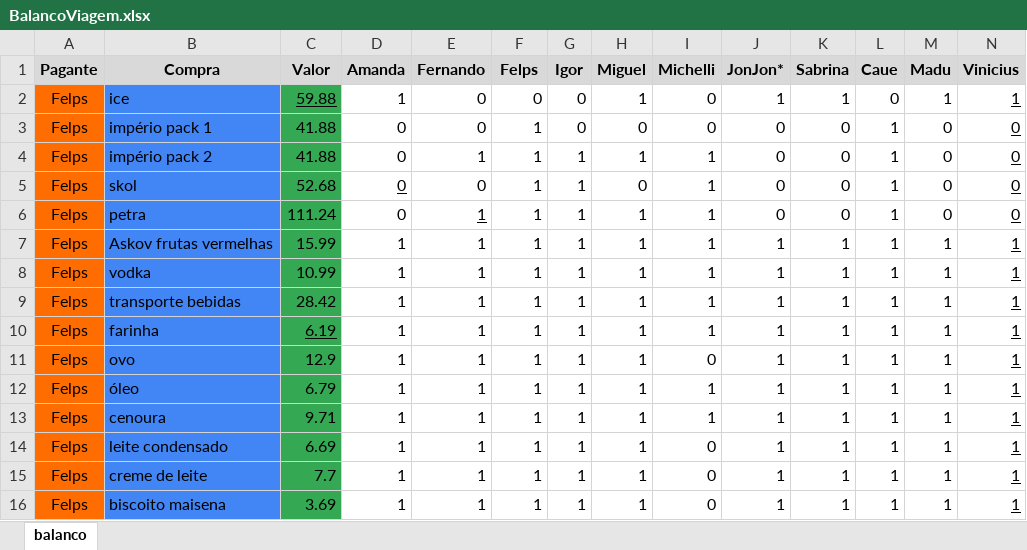
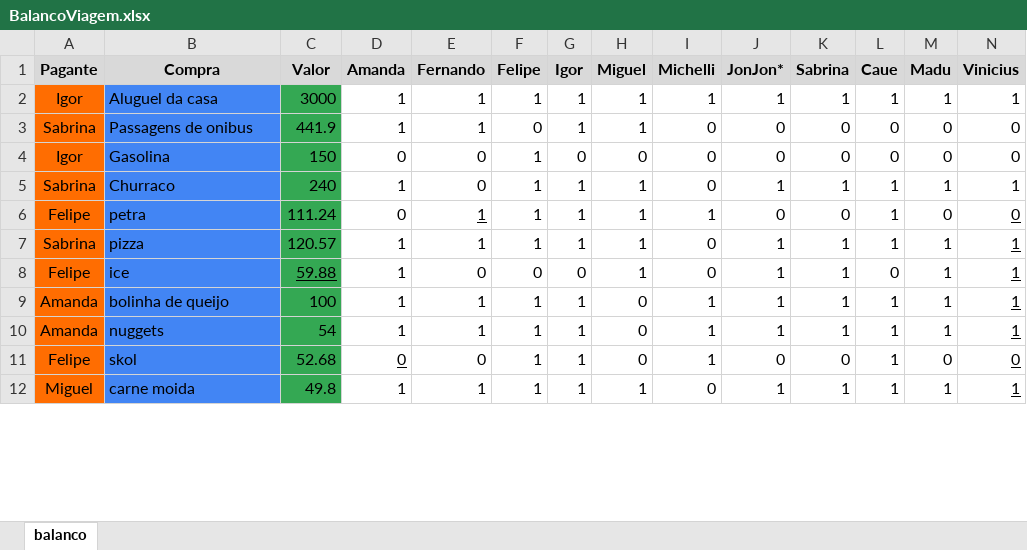
Before and after one commit to ViniciusGavaPereira/calculadora_de_viagem, an Excel workbook: dados/BalancoViagem.xlsx, sheet balanco, drawn as a sheet; only a part is shown; values as stored, in another font and other column widths than the file's, no borders; removed rows and columns are numbered as before the commit, all else as after; the diff covers the shown part only; the diff names each change by its address in the sheet, - before the commit and + after, or states it on an @@ line.

```diff
--- a/dados/BalancoViagem.xlsx (sheet balanco)
+++ b/dados/BalancoViagem.xlsx (sheet balanco)
-F1: Felps
+F1: Felipe
-row 2: Felps | ice | 59.88 | 1 | 0 | 0 | 0 | 1 | 0 | 1 | 1 | 0 | 1 | 1
+row 2: Igor | Aluguel da casa | 3000 | 1 | 1 | 1 | 1 | 1 | 1 | 1 | 1 | 1 | 1 | 1
+row 3: Sabrina | Passagens de onibus | 441.9 | 1 | 1 | 0 | 1 | 1 | 0 | 0 | 0 | 0 | 0 | 0
-A4 (Pagante): Felps
+A4 (Pagante): Igor
-B4 (Compra): império pack 1
+B4 (Compra): Gasolina
-C4 (Valor): 41.88
+C4 (Valor): 150
-L4 (Caue): 1
+L4 (Caue): 0
-N4 underline: on
+N4 underline: off
-row 4: Felps | império pack 2 | 41.88 | 0 | 1 | 1 | 1 | 1 | 1 | 0 | 0 | 1 | 0 | 0
-row 5: Felps | skol | 52.68 | 0 | 0 | 1 | 1 | 0 | 1 | 0 | 0 | 1 | 0 | 0
+row 5: Sabrina | Churraco | 240 | 1 | 0 | 1 | 1 | 1 | 0 | 1 | 1 | 1 | 1 | 1
-A6 (Pagante): Felps
+A6 (Pagante): Felipe
-row 7: Felps | Askov frutas vermelhas | 15.99 | 1 | 1 | 1 | 1 | 1 | 1 | 1 | 1 | 1 | 1 | 1
-row 8: Felps | vodka | 10.99 | 1 | 1 | 1 | 1 | 1 | 1 | 1 | 1 | 1 | 1 | 1
-row 9: Felps | transporte bebidas | 28.42 | 1 | 1 | 1 | 1 | 1 | 1 | 1 | 1 | 1 | 1 | 1
-row 10: Felps | farinha | 6.19 | 1 | 1 | 1 | 1 | 1 | 1 | 1 | 1 | 1 | 1 | 1
-A7 (Pagante): Felps
+A7 (Pagante): Sabrina
-B7 (Compra): ovo
+B7 (Compra): pizza
-C7 (Valor): 12.9
+C7 (Valor): 120.57
+row 8: Felipe | ice | 59.88 | 1 | 0 | 0 | 0 | 1 | 0 | 1 | 1 | 0 | 1 | 1
-A9:A10 (Pagante): Felps
+A9:A10 (Pagante): Amanda
-B9 (Compra): óleo
+B9 (Compra): bolinha de queijo
-C9 (Valor): 6.79
+C9 (Valor): 100
-H9:H10 (Miguel): 1
+H9:H10 (Miguel): 0
-B10 (Compra): cenoura
+B10 (Compra): nuggets
-C10 (Valor): 9.71
+C10 (Valor): 54
-row 14: Felps | leite condensado | 6.69 | 1 | 1 | 1 | 1 | 1 | 0 | 1 | 1 | 1 | 1 | 1
-row 15: Felps | creme de leite | 7.7 | 1 | 1 | 1 | 1 | 1 | 0 | 1 | 1 | 1 | 1 | 1
+row 11: Felipe | skol | 52.68 | 0 | 0 | 1 | 1 | 0 | 1 | 0 | 0 | 1 | 0 | 0
-A12 (Pagante): Felps
+A12 (Pagante): Miguel
-B12 (Compra): biscoito maisena
+B12 (Compra): carne moida
-C12 (Valor): 3.69
+C12 (Valor): 49.8
```
Also changed, not shown: 17 added rows, 10 removed rows, 32 moved rows and 17 edited cells elsewhere in this sheet, dados/Resultado.xlsx.
